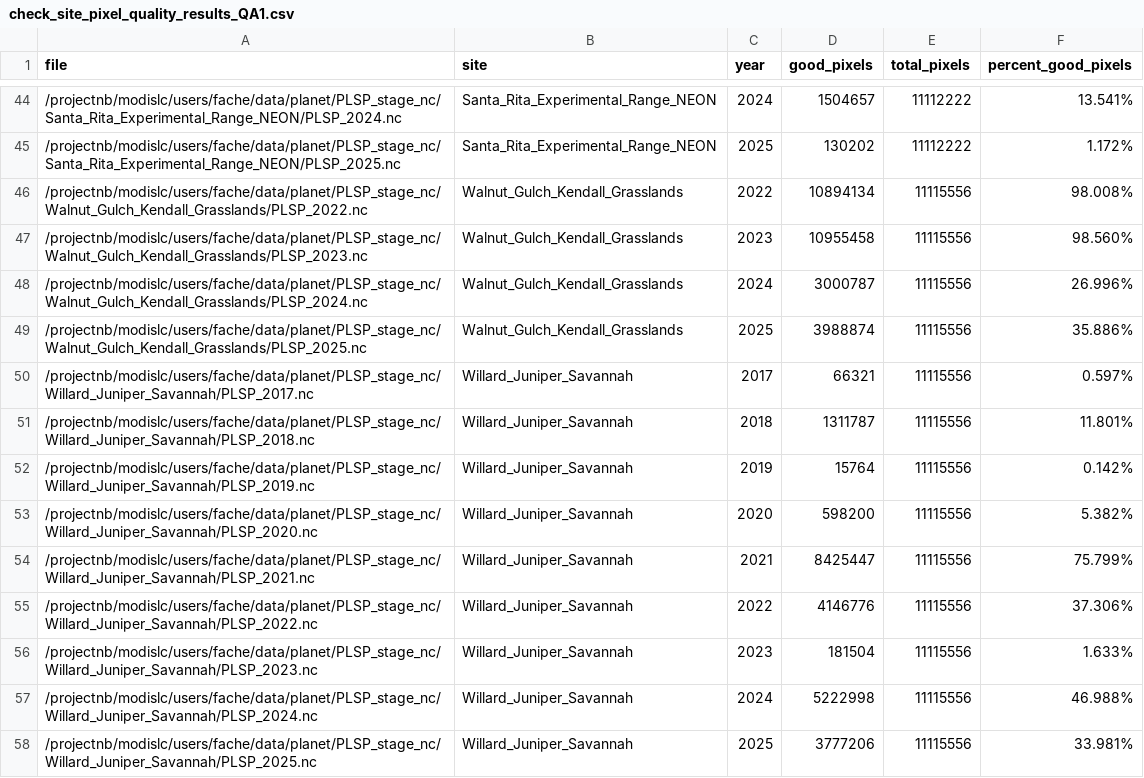
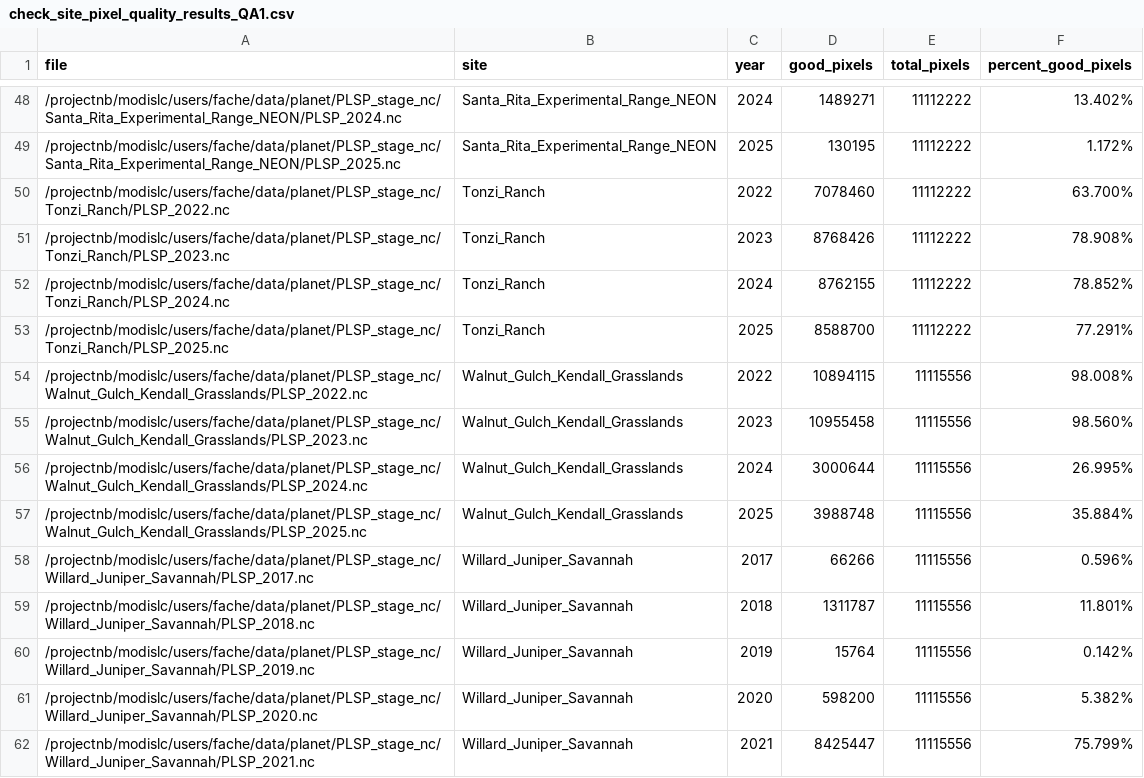
Before and after one commit to alexanderfache6/PLSP, a CSV file: code/selected_sites_info/01b_generate_site_pixel_qa_quality/check_site_pixel_quality_results_QA1.csv, drawn as a sheet; only a part is shown, gaps mark what is left out; the shorter side is filled out with more unchanged rows; the diff covers the shown part only.

```diff
--- a/code/selected_sites_info/01b_generate_site_pixel_qa_quality/check_site_pixel_quality_results_QA1.csv
+++ b/code/selected_sites_info/01b_generate_site_pixel_qa_quality/check_site_pixel_quality_results_QA1.csv
@@ -44,8 +48,12 @@ file,site,year,good_pixels,total_pixels,percent_good_pixels
-/projectnb/modislc/users/fache/data/planet/PLSP_stage_nc/Santa_Rita_Experimental_Range_NEON/PLSP_2024.nc,Santa_Rita_Experimental_Range_NEON,2024,1504657,11112222,13.541%
-/projectnb/modislc/users/fache/data/planet/PLSP_stage_nc/Santa_Rita_Experimental_Range_NEON/PLSP_2025.nc,Santa_Rita_Experimental_Range_NEON,2025,130202,11112222,1.172%
-/projectnb/modislc/users/fache/data/planet/PLSP_stage_nc/Walnut_Gulch_Kendall_Grasslands/PLSP_2022.nc,Walnut_Gulch_Kendall_Grasslands,2022,10894134,11115556,98.008%
+/projectnb/modislc/users/fache/data/planet/PLSP_stage_nc/Santa_Rita_Experimental_Range_NEON/PLSP_2024.nc,Santa_Rita_Experimental_Range_NEON,2024,1489271,11112222,13.402%
+/projectnb/modislc/users/fache/data/planet/PLSP_stage_nc/Santa_Rita_Experimental_Range_NEON/PLSP_2025.nc,Santa_Rita_Experimental_Range_NEON,2025,130195,11112222,1.172%
+/projectnb/modislc/users/fache/data/planet/PLSP_stage_nc/Tonzi_Ranch/PLSP_2022.nc,Tonzi_Ranch,2022,7078460,11112222,63.700%
+/projectnb/modislc/users/fache/data/planet/PLSP_stage_nc/Tonzi_Ranch/PLSP_2023.nc,Tonzi_Ranch,2023,8768426,11112222,78.908%
+/projectnb/modislc/users/fache/data/planet/PLSP_stage_nc/Tonzi_Ranch/PLSP_2024.nc,Tonzi_Ranch,2024,8762155,11112222,78.852%
+/projectnb/modislc/users/fache/data/planet/PLSP_stage_nc/Tonzi_Ranch/PLSP_2025.nc,Tonzi_Ranch,2025,8588700,11112222,77.291%
+/projectnb/modislc/users/fache/data/planet/PLSP_stage_nc/Walnut_Gulch_Kendall_Grasslands/PLSP_2022.nc,Walnut_Gulch_Kendall_Grasslands,2022,10894115,11115556,98.008%
 /projectnb/modislc/users/fache/data/planet/PLSP_stage_nc/Walnut_Gulch_Kendall_Grasslands/PLSP_2023.nc,Walnut_Gulch_Kendall_Grasslands,2023,10955458,11115556,98.560%
-/projectnb/modislc/users/fache/data/planet/PLSP_stage_nc/Walnut_Gulch_Kendall_Grasslands/PLSP_2024.nc,Walnut_Gulch_Kendall_Grasslands,2024,3000787,11115556,26.996%
-/projectnb/modislc/users/fache/data/planet/PLSP_stage_nc/Walnut_Gulch_Kendall_Grasslands/PLSP_2025.nc,Walnut_Gulch_Kendall_Grasslands,2025,3988874,11115556,35.886%
-/projectnb/modislc/users/fache/data/planet/PLSP_stage_nc/Willard_Juniper_Savannah/PLSP_2017.nc,Willard_Juniper_Savannah,2017,66321,11115556,0.597%
+/projectnb/modislc/users/fache/data/planet/PLSP_stage_nc/Walnut_Gulch_Kendall_Grasslands/PLSP_2024.nc,Walnut_Gulch_Kendall_Grasslands,2024,3000644,11115556,26.995%
+/projectnb/modislc/users/fache/data/planet/PLSP_stage_nc/Walnut_Gulch_Kendall_Grasslands/PLSP_2025.nc,Walnut_Gulch_Kendall_Grasslands,2025,3988748,11115556,35.884%
+/projectnb/modislc/users/fache/data/planet/PLSP_stage_nc/Willard_Juniper_Savannah/PLSP_2017.nc,Willard_Juniper_Savannah,2017,66266,11115556,0.596%
 /projectnb/modislc/users/fache/data/planet/PLSP_stage_nc/Willard_Juniper_Savannah/PLSP_2018.nc,Willard_Juniper_Savannah,2018,1311787,11115556,11.801%
```
Also changed, not shown: 4 added rows and 59 edited cells elsewhere in this file, code/selected_sites_info/01b_generate_site_pixel_qa_quality/check_site_pixel_quality_results_QA2.csv, 3 other files.
